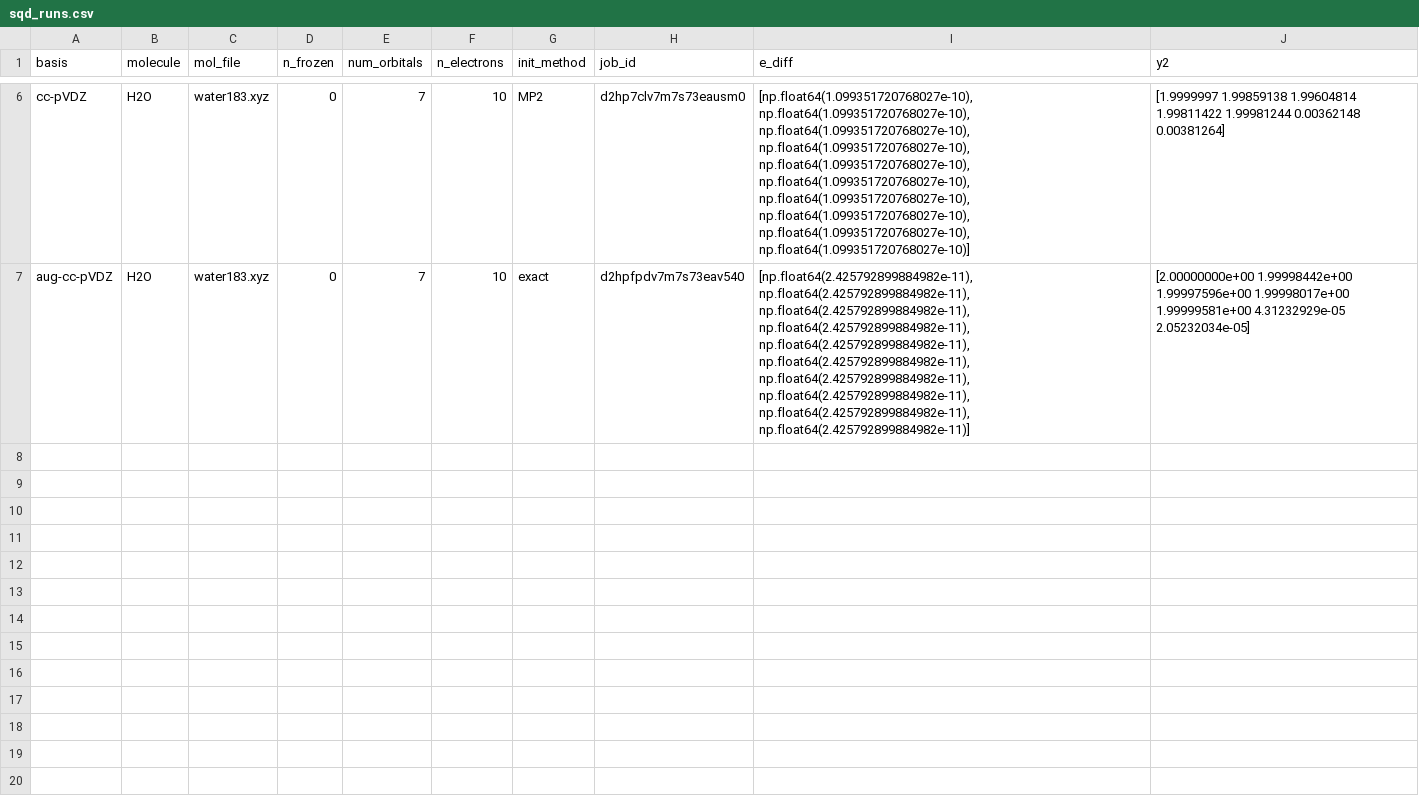
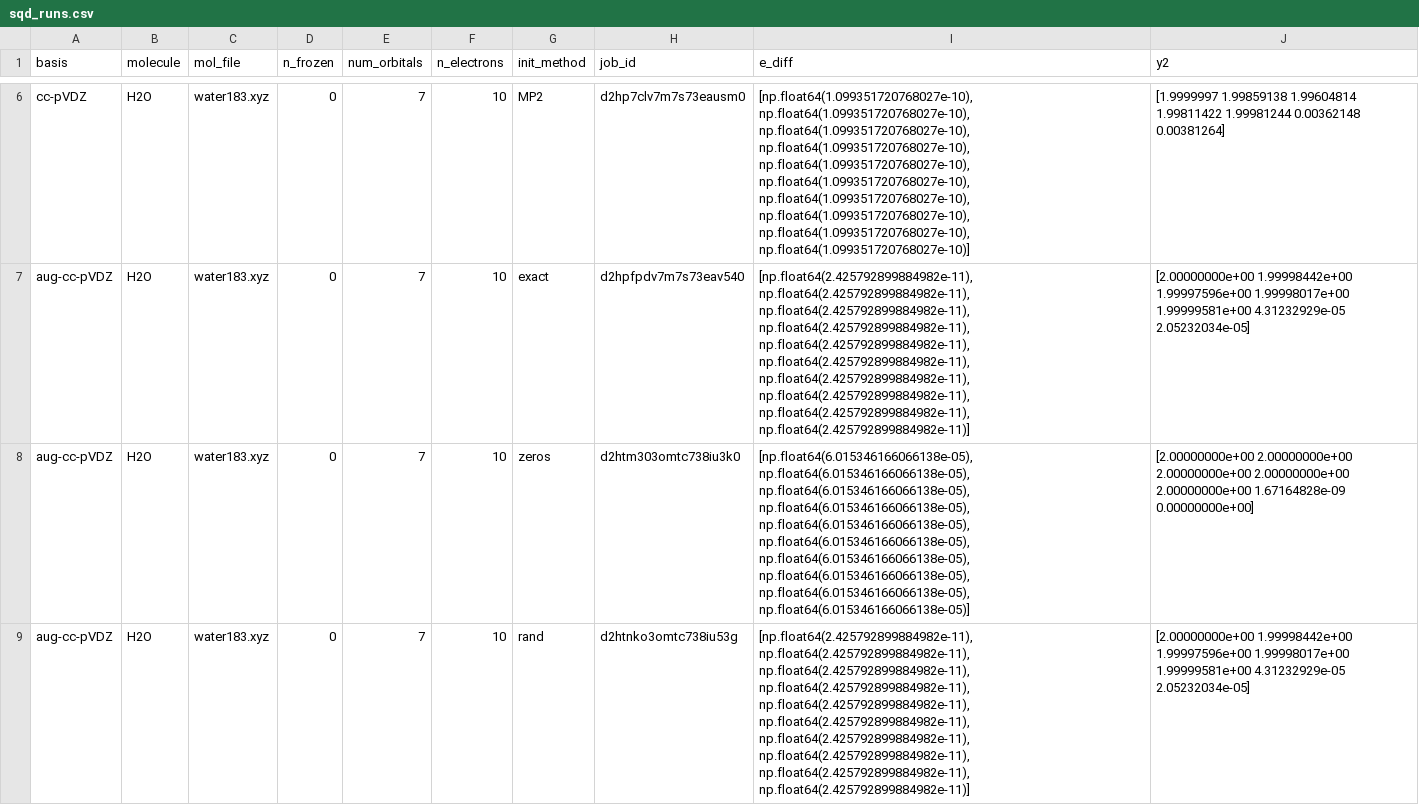
Before and after one commit to MSRG/LUCJSQDInitializationAnalysis, a CSV file: machine_learning/injection/logs/sqd_runs.csv, drawn as a sheet; only a part is shown, gaps mark what is left out; ↵ is a line break in a cell; the diff covers the shown part only; the diff names each change by its address in the sheet, - before the commit and + after, or states it on an @@ line.

```diff
--- a/machine_learning/injection/logs/sqd_runs.csv
+++ b/machine_learning/injection/logs/sqd_runs.csv
+row 8: aug-cc-pVDZ | H2O | water183.xyz | 0 | 7 | 10 | zeros | d2htm303omtc738iu3k0 | [np.float64(6.015346166066138e-05), np.float64(6.015346166066138e-05), np.float64(6.015346166066138e-05), np.float64(6.015346166066138e-05), np.float64(6.015346166066138e-05), np.float64(6.015346166066138e-05), np.float64(6.015346166066138e-05), np.float64(6.015346166066138e-05), np.float64(6.015346166066138e-05), np.float64(6.015346166066138e-05)] | [2.00000000e+00 2.00000000e+00 2.00000000e+00 2.00000000e+00 ↵ 2.00000000e+00 1.67164828e-09 0.00000000e+00]
+row 9: aug-cc-pVDZ | H2O | water183.xyz | 0 | 7 | 10 | rand | d2htnko3omtc738iu53g | [np.float64(2.425792899884982e-11), np.float64(2.425792899884982e-11), np.float64(2.425792899884982e-11), np.float64(2.425792899884982e-11), np.float64(2.425792899884982e-11), np.float64(2.425792899884982e-11), np.float64(2.425792899884982e-11), np.float64(2.425792899884982e-11), np.float64(2.425792899884982e-11), np.float64(2.425792899884982e-11)] | [2.00000000e+00 1.99998442e+00 1.99997596e+00 1.99998017e+00 ↵ 1.99999581e+00 4.31232929e-05 2.05232034e-05]
```
Also changed, not shown: 2 added rows elsewhere in this file, 5 other files.
